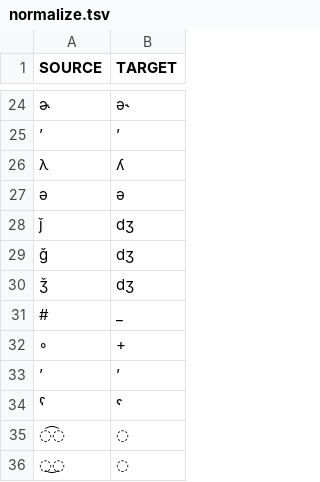
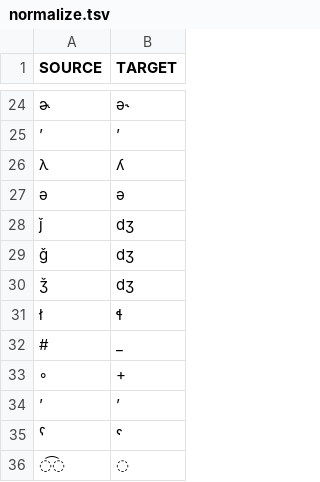
Before and after one commit to cldf-clts/clts-legacy, a TSV file: src/pyclts/transcriptionsystems/bipa/normalize.tsv, drawn as a sheet; only a part is shown, gaps mark what is left out; the shorter side is filled out with more unchanged rows; the diff names each change by its address in the sheet, - before the commit and + after, or states it on an @@ line.

Commit message:
Fixed problem with Polish ɬ

```diff
--- a/src/pyclts/transcriptionsystems/bipa/normalize.tsv
+++ b/src/pyclts/transcriptionsystems/bipa/normalize.tsv
+row 31: ł | ɬ
```
